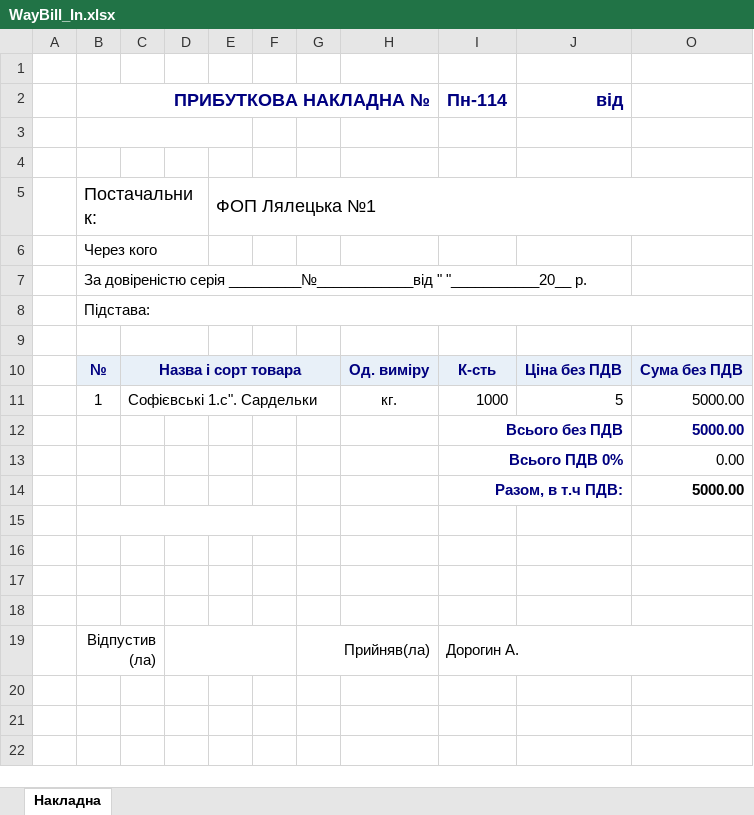
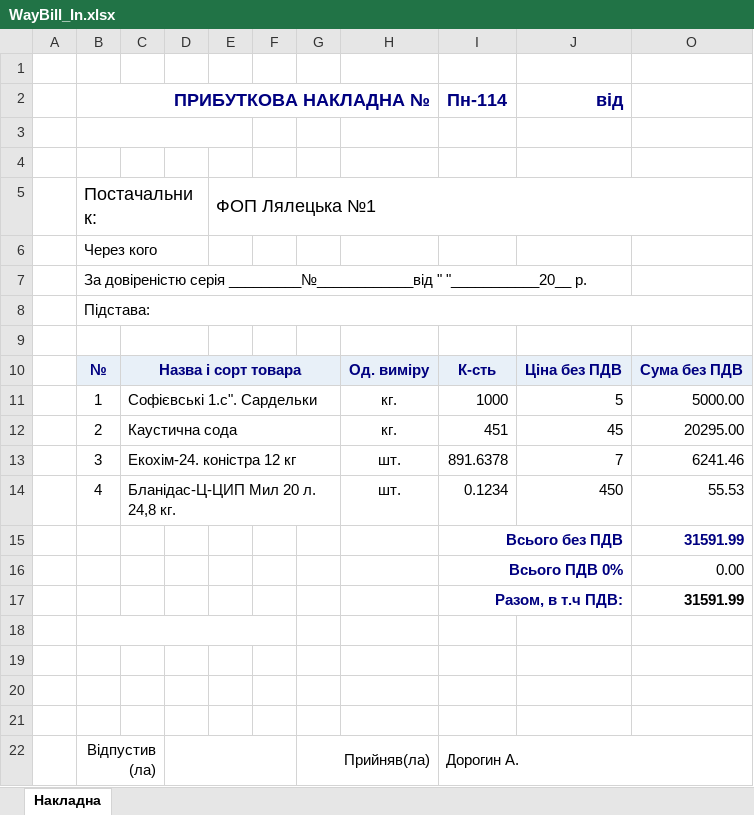
Before and after one commit to sp75/SP-Sklad, an Excel workbook: SP_Sklad/Rep/WayBill_In.xlsx, sheet Накладна, drawn as a sheet; values as stored, in another font and other column widths than the file's, no borders; removed rows and columns are numbered as before the commit, all else as after; the diff names each change by its address in the sheet, - before the commit and + after, or states it on an @@ line.

```diff
--- a/SP_Sklad/Rep/WayBill_In.xlsx (sheet Накладна)
+++ b/SP_Sklad/Rep/WayBill_In.xlsx (sheet Накладна)
-row 12:  |  |  |  |  |  |  |  | Всього без ПДВ |  | 5000.00
+row 12:  | 2 | Каустична сода |  |  |  |  | кг. | 451 | 45 | 20295.00
+row 13:  | 3 | Екохім-24. коністра 12 кг |  |  |  |  | шт. | 891.6378 | 7 | 6241.46
+row 14:  | 4 | Бланідас-Ц-ЦИП Мил 20 л. 24,8 кг. |  |  |  |  | шт. | 0.1234 | 450 | 55.53
+row 15:  |  |  |  |  |  |  |  | Всього без ПДВ |  | 31591.99
-O17: 5000.00
+O17: 31591.99
```
Also changed, not shown: formulas that keep their value, hidden cells, SP_Sklad/Rep/ReestrDocs.xlsx, SP_Sklad/Rep/WayBill_Out.xlsm, 31 other files.
